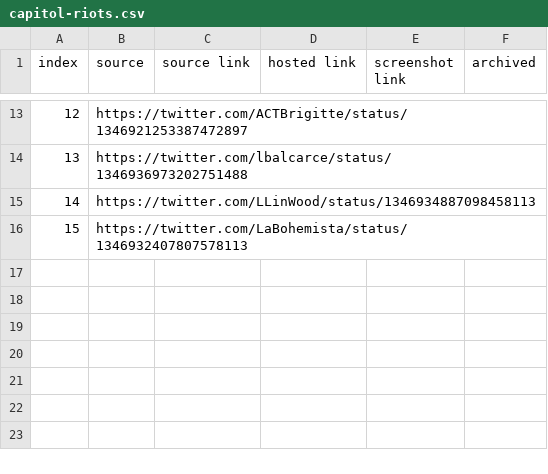
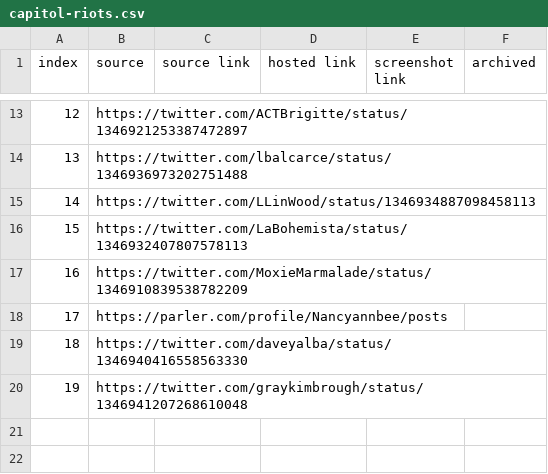
Before and after one commit to memeticinfluence/capitol-riots, a CSV file: capitol-riots.csv, drawn as a sheet; only a part is shown, gaps mark what is left out; the shorter side is filled out with more unchanged rows; the diff names each change by its address in the sheet, - before the commit and + after, or states it on an @@ line.

```diff
--- a/capitol-riots.csv
+++ b/capitol-riots.csv
-row 17: (empty)
+row 17: 16 | https://twitter.com/MoxieMarmalade/status/1346910839538782209
-row 18: (empty)
+row 18: 17 | https://parler.com/profile/Nancyannbee/posts
-row 19: (empty)
+row 19: 18 | https://twitter.com/daveyalba/status/1346940416558563330
-row 20: (empty)
+row 20: 19 | https://twitter.com/graykimbrough/status/1346941207268610048
```
Also changed, not shown: 19 other files.
